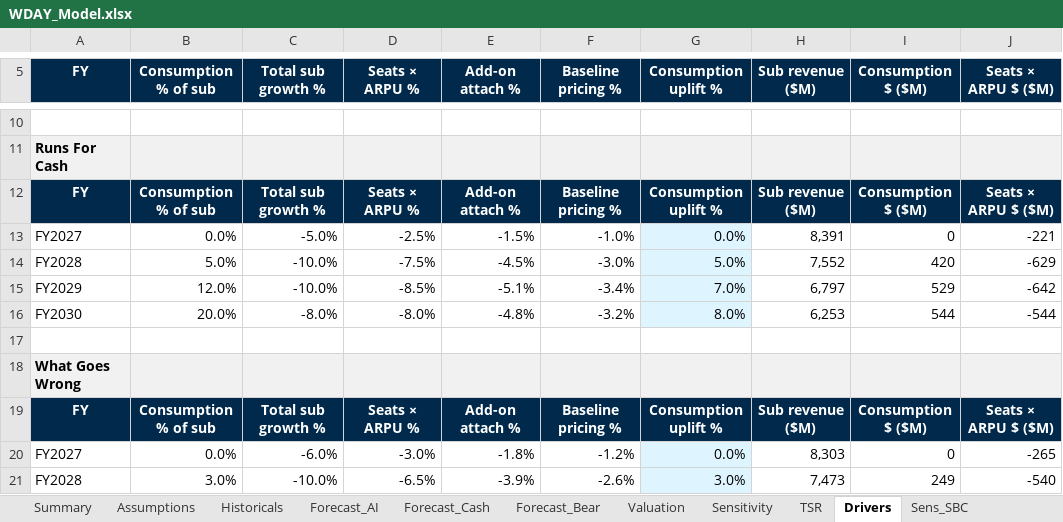
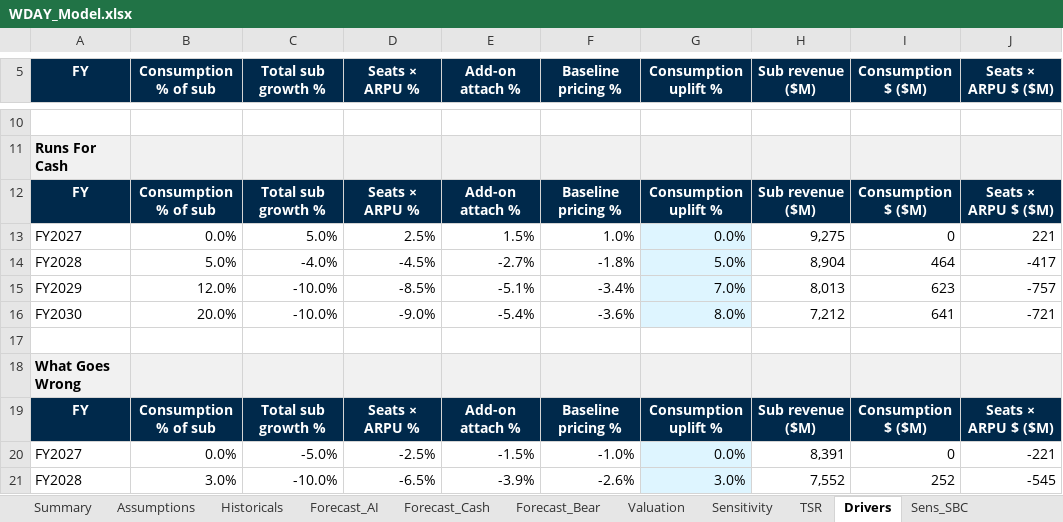
Before and after one commit to jhdavis789/wday-pitch, an Excel workbook: WDAY_Model.xlsx, sheet Drivers, drawn as a sheet; only a part is shown, gaps mark what is left out; values as stored, in another font and other column widths than the file's, no borders; the diff covers the shown part only; the diff names each change by its address in the sheet, - before the commit and + after, or states it on an @@ line.

```diff
--- a/WDAY_Model.xlsx (sheet Drivers)
+++ b/WDAY_Model.xlsx (sheet Drivers)
-C13 (Total sub growth %): -5.0%
+C13 (Total sub growth %): 5.0%
-D13 (Seats × ARPU %): -2.5%
+D13 (Seats × ARPU %): 2.5%
-E13 (Add-on attach %): -1.5%
+E13 (Add-on attach %): 1.5%
-F13 (Baseline pricing %): -1.0%
+F13 (Baseline pricing %): 1.0%
-H13 (Sub revenue ($M)): 8,391
+H13 (Sub revenue ($M)): 9,275
-J13 (Seats × ARPU $ ($M)): -221
+J13 (Seats × ARPU $ ($M)): 221
-C14 (Total sub growth %): -10.0%
+C14 (Total sub growth %): -4.0%
-D14 (Seats × ARPU %): -7.5%
+D14 (Seats × ARPU %): -4.5%
-E14 (Add-on attach %): -4.5%
+E14 (Add-on attach %): -2.7%
-F14 (Baseline pricing %): -3.0%
+F14 (Baseline pricing %): -1.8%
-H14 (Sub revenue ($M)): 7,552
+H14 (Sub revenue ($M)): 8,904
-I14 (Consumption $ ($M)): 420
+I14 (Consumption $ ($M)): 464
-J14 (Seats × ARPU $ ($M)): -629
+J14 (Seats × ARPU $ ($M)): -417
-H15 (Sub revenue ($M)): 6,797
+H15 (Sub revenue ($M)): 8,013
-I15 (Consumption $ ($M)): 529
+I15 (Consumption $ ($M)): 623
-J15 (Seats × ARPU $ ($M)): -642
+J15 (Seats × ARPU $ ($M)): -757
-C16 (Total sub growth %): -8.0%
+C16 (Total sub growth %): -10.0%
-D16 (Seats × ARPU %): -8.0%
+D16 (Seats × ARPU %): -9.0%
-E16 (Add-on attach %): -4.8%
+E16 (Add-on attach %): -5.4%
-F16 (Baseline pricing %): -3.2%
+F16 (Baseline pricing %): -3.6%
-H16 (Sub revenue ($M)): 6,253
+H16 (Sub revenue ($M)): 7,212
-I16 (Consumption $ ($M)): 544
+I16 (Consumption $ ($M)): 641
-J16 (Seats × ARPU $ ($M)): -544
+J16 (Seats × ARPU $ ($M)): -721
-C20 (Total sub growth %): -6.0%
+C20 (Total sub growth %): -5.0%
-D20 (Seats × ARPU %): -3.0%
+D20 (Seats × ARPU %): -2.5%
-E20 (Add-on attach %): -1.8%
+E20 (Add-on attach %): -1.5%
-F20 (Baseline pricing %): -1.2%
+F20 (Baseline pricing %): -1.0%
-H20 (Sub revenue ($M)): 8,303
+H20 (Sub revenue ($M)): 8,391
-J20 (Seats × ARPU $ ($M)): -265
+J20 (Seats × ARPU $ ($M)): -221
-H21 (Sub revenue ($M)): 7,473
+H21 (Sub revenue ($M)): 7,552
-I21 (Consumption $ ($M)): 249
+I21 (Consumption $ ($M)): 252
-J21 (Seats × ARPU $ ($M)): -540
+J21 (Seats × ARPU $ ($M)): -545
```
Also changed, not shown: 40 edited cells elsewhere in this sheet, sheet Assumptions, sheet TSR, sheet Sens_SBC, sheet Summary, sheet Valuation, other sheet tabs.
